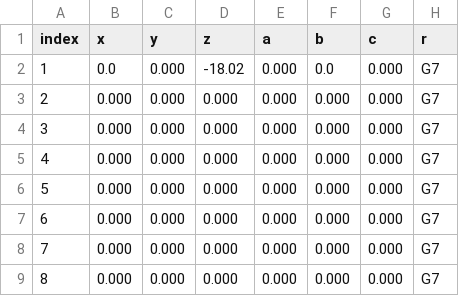
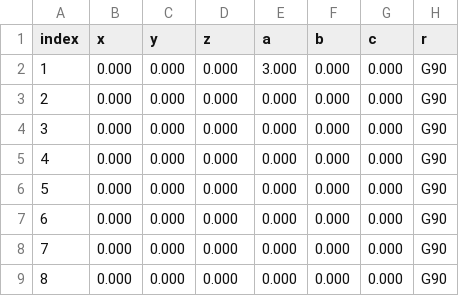
Before and after one commit to Erik-Morbach/bCNC, a CSV file: WorkTable.csv, drawn as a sheet.

```diff
--- a/WorkTable.csv
+++ b/WorkTable.csv
@@ -1,9 +1,9 @@
 index,x,y,z,a,b,c,r
-1,0.0,0.000,-18.02,0.000,0.0,0.000,G7
-2,0.000,0.000,0.000,0.000,0.000,0.000,G7
-3,0.000,0.000,0.000,0.000,0.000,0.000,G7
-4,0.000,0.000,0.000,0.000,0.000,0.000,G7
-5,0.000,0.000,0.000,0.000,0.000,0.000,G7
-6,0.000,0.000,0.000,0.000,0.000,0.000,G7
-7,0.000,0.000,0.000,0.000,0.000,0.000,G7
-8,0.000,0.000,0.000,0.000,0.000,0.000,G7
+1,0.000,0.000,0.000,3.000,0.000,0.000,G90
+2,0.000,0.000,0.000,0.000,0.000,0.000,G90
+3,0.000,0.000,0.000,0.000,0.000,0.000,G90
+4,0.000,0.000,0.000,0.000,0.000,0.000,G90
+5,0.000,0.000,0.000,0.000,0.000,0.000,G90
+6,0.000,0.000,0.000,0.000,0.000,0.000,G90
+7,0.000,0.000,0.000,0.000,0.000,0.000,G90
+8,0.000,0.000,0.000,0.000,0.000,0.000,G90
```
Also changed, not shown: CompensationTable.csv, ToolTable.csv, 5 other files.
